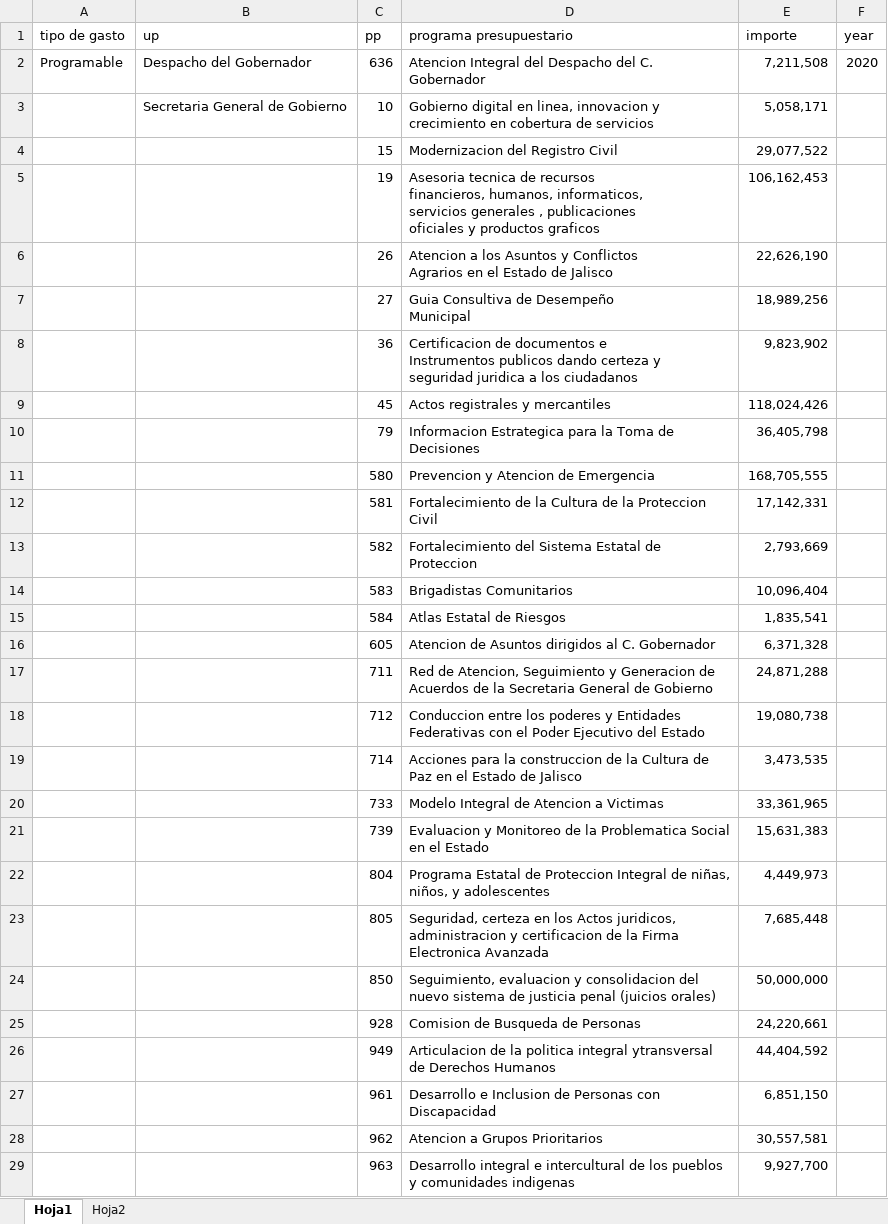
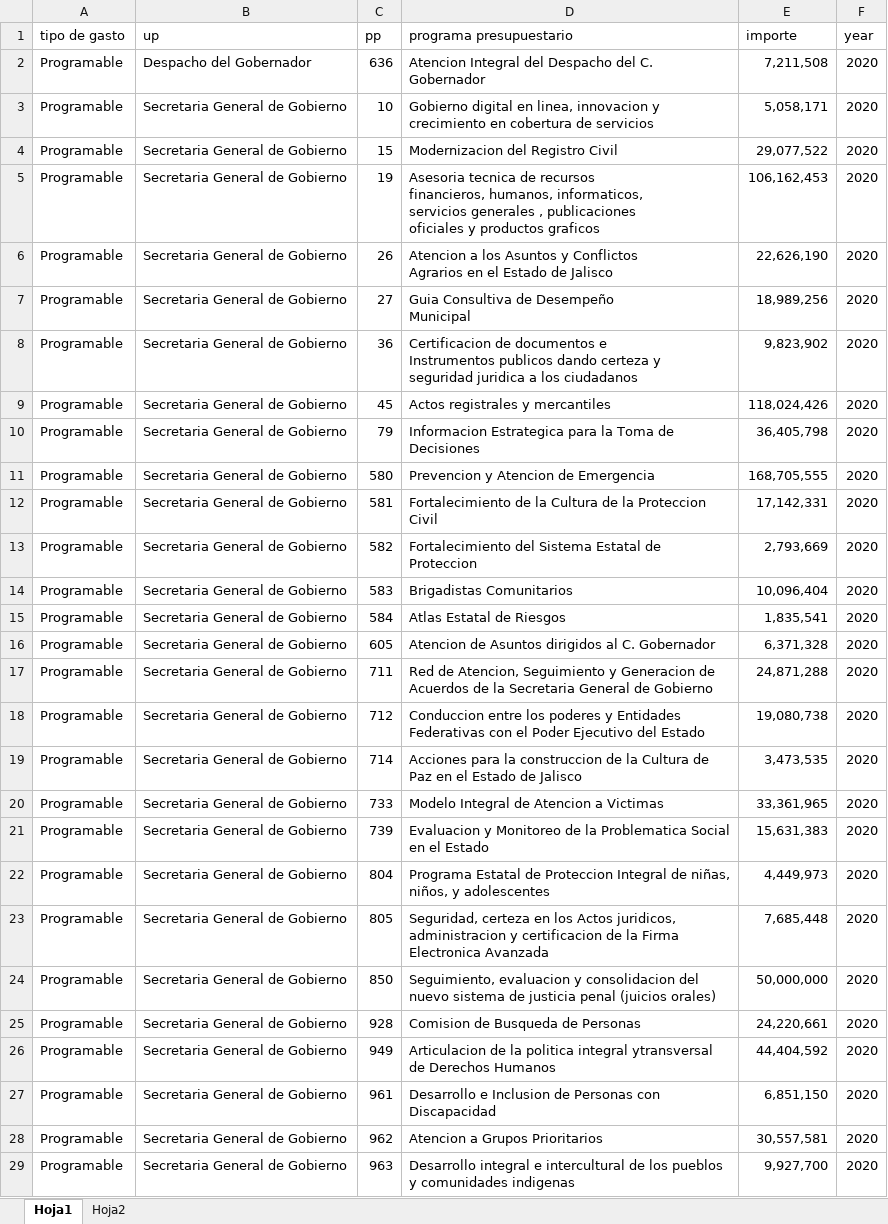
Before and after one commit to crenteriam/Transversal-Presupuesto-Abierto, an Excel workbook: Presupuesto-Jalisco/2020-egresos-propuesta/Propuesta de presupuesto 2020. Por unidad presupuestal.xlsx, sheet Hoja1, drawn as a sheet; only a part is shown; values as stored, in another font and other column widths than the file's, no borders; the diff covers the shown part only; the diff names each change by its address in the sheet, - before the commit and + after, or states it on an @@ line.

```diff
--- a/Presupuesto-Jalisco/2020-egresos-propuesta/Propuesta de presupuesto 2020. Por unidad presupuestal.xlsx (sheet Hoja1)
+++ b/Presupuesto-Jalisco/2020-egresos-propuesta/Propuesta de presupuesto 2020. Por unidad presupuestal.xlsx (sheet Hoja1)
-A3:A29 (tipo de gasto): (empty)
+A3:A29 (tipo de gasto): Programable
-F3:F29 (year): (empty)
+F3:F29 (year): 2020
-B4:B29 (up): (empty)
+B4:B29 (up): Secretaria General de Gobierno
```
Also changed, not shown: 162 edited cells elsewhere in this sheet.
